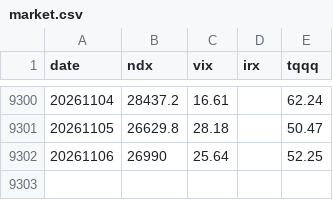
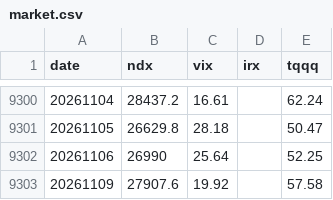
Before and after one commit to okayksh/Tripod, a CSV file: data/market.csv, drawn as a sheet; only a part is shown, gaps mark what is left out; the diff names each change by its address in the sheet, - before the commit and + after, or states it on an @@ line.

```diff
--- a/data/market.csv
+++ b/data/market.csv
+row 9303: 20261109 | 27907.6 | 19.92 |  | 57.58
```
Also changed, not shown: 2 other files.
